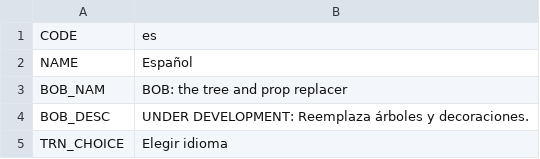
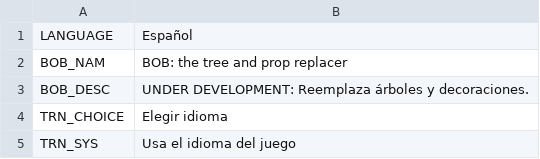
Before and after one commit to algernon-A/BOB, a CSV file: Translations/es-ES.csv, drawn as a sheet; only a part is shown; the shorter side is filled out with more unchanged rows.

```diff
--- a/Translations/es-ES.csv
+++ b/Translations/es-ES.csv
@@ -1,3 +1,2 @@
-"CODE","es"
-"NAME","Español"
+"LANGUAGE","Español"
 "BOB_NAM","BOB: the tree and prop replacer"
```
Also changed, not shown: Translations/de-DE.csv, Translations/fr-FR.csv, 14 other files.
